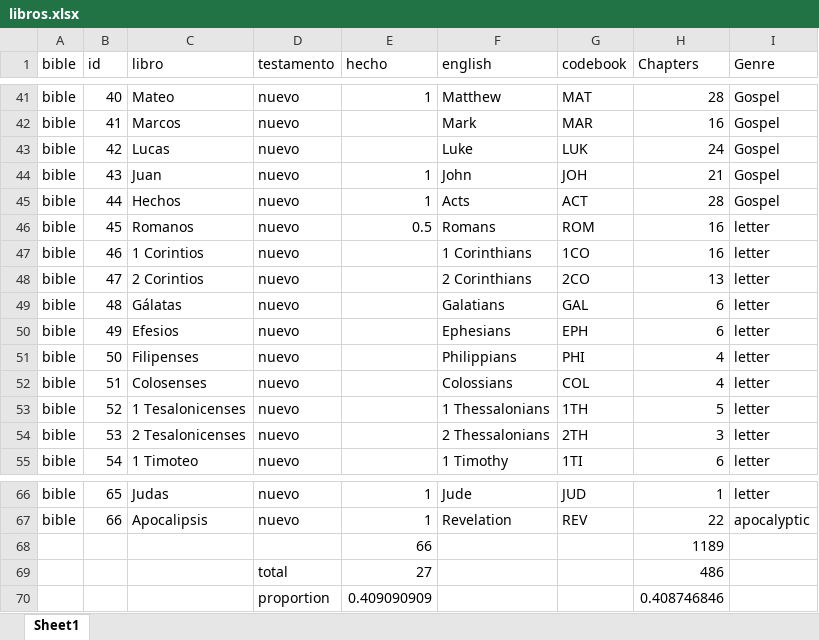
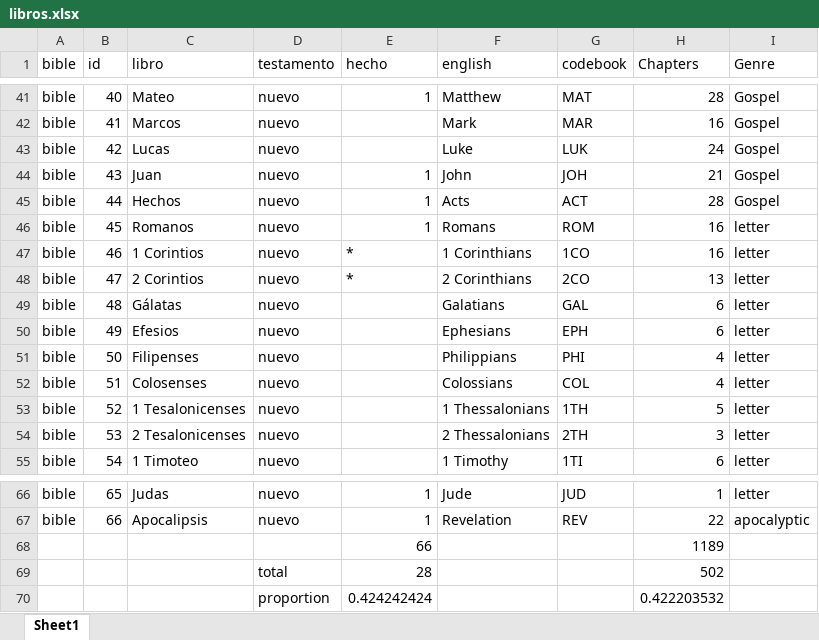
Before and after one commit to morethanbooks/XML-TEI-Bible, an Excel workbook: documentation/libros.xlsx, sheet Sheet1, drawn as a sheet; only a part is shown, gaps mark what is left out; values as stored, in another font and other column widths than the file's, no borders; charts and pictures not drawn; removed rows and columns are numbered as before the commit, all else as after; the diff names each change by its address in the sheet, - before the commit and + after, or states it on an @@ line.

```diff
--- a/documentation/libros.xlsx (sheet Sheet1)
+++ b/documentation/libros.xlsx (sheet Sheet1)
-E46 (hecho): 0.5
+E46 (hecho): 1
-E47:E48 (hecho): (empty)
+E47:E48 (hecho): *
-row 69:  |  |  | total | 27 |  |  | 486
-row 70:  |  |  | proportion | 0.409090909 |  |  | 0.408746846
+row 69:  |  |  | total | 28 |  |  | 502
+row 70:  |  |  | proportion | 0.424242424 |  |  | 0.422203532
```
Also changed, not shown: 12 other files.
